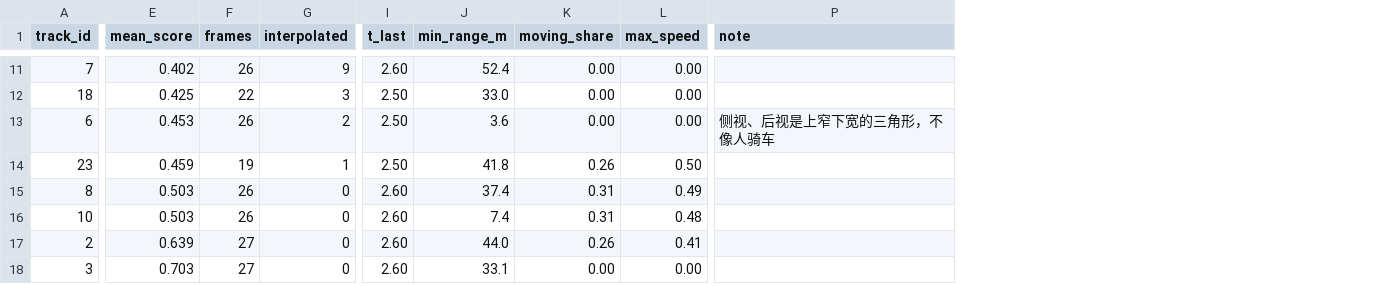
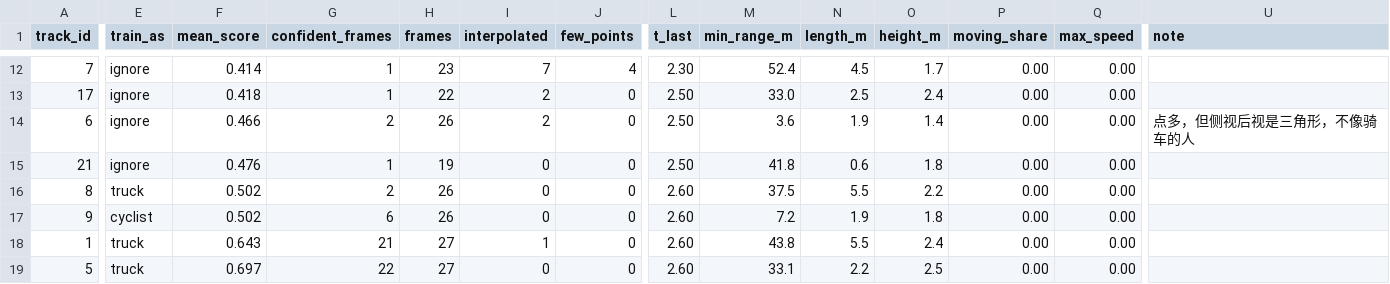
Before and after one commit to mjyong/CenterPoint, a CSV file: data/labels/rec_moving/labels_tracks.csv, drawn as a sheet; only a part is shown, gaps mark what is left out; addresses are those after the commit; the diff covers the shown part only; the diff names each change by its address in the sheet, - before the commit and + after, or states it on an @@ line.

```diff
--- a/data/labels/rec_moving/labels_tracks.csv
+++ b/data/labels/rec_moving/labels_tracks.csv
+column E (train_as), rows 12-19: ignore | ignore | ignore | ignore | truck | cyclist | truck | truck
+column G (confident_frames), rows 12-19: 1 | 1 | 2 | 1 | 2 | 6 | 21 | 22
+column J (few_points), rows 12-19: 4 | 0 | 0 | 0 | 0 | 0 | 0 | 0
+column N (length_m), rows 12-19: 4.5 | 2.5 | 1.9 | 0.6 | 5.5 | 1.9 | 5.5 | 2.2
+column O (height_m), rows 12-19: 1.7 | 2.4 | 1.4 | 1.8 | 2.2 | 1.8 | 2.4 | 2.5
-F12 (mean_score): 0.402
+F12 (mean_score): 0.414
-H12 (frames): 26
+H12 (frames): 23
-I12 (interpolated): 9
+I12 (interpolated): 7
-L12 (t_last): 2.60
+L12 (t_last): 2.30
-A13 (track_id): 18
+A13 (track_id): 17
-F13 (mean_score): 0.425
+F13 (mean_score): 0.418
-I13 (interpolated): 3
+I13 (interpolated): 2
-F14 (mean_score): 0.453
+F14 (mean_score): 0.466
-U14 (note): 侧视、后视是上窄下宽的三角形，不像人骑车
+U14 (note): 点多，但侧视后视是三角形，不像骑车的人
-A15 (track_id): 23
+A15 (track_id): 21
-F15 (mean_score): 0.459
+F15 (mean_score): 0.476
-I15 (interpolated): 1
+I15 (interpolated): 0
-P15 (moving_share): 0.26
+P15 (moving_share): 0.00
-Q15 (max_speed): 0.50
+Q15 (max_speed): 0.00
-F16:F17 (mean_score): 0.503
+F16:F17 (mean_score): 0.502
-M16 (min_range_m): 37.4
+M16 (min_range_m): 37.5
-P16:P17 (moving_share): 0.31
+P16:P17 (moving_share): 0.00
-Q16 (max_speed): 0.49
+Q16 (max_speed): 0.00
-A17 (track_id): 10
+A17 (track_id): 9
-M17 (min_range_m): 7.4
+M17 (min_range_m): 7.2
-Q17 (max_speed): 0.48
+Q17 (max_speed): 0.00
-A18 (track_id): 2
+A18 (track_id): 1
-F18 (mean_score): 0.639
+F18 (mean_score): 0.643
-I18 (interpolated): 0
+I18 (interpolated): 1
-M18 (min_range_m): 44.0
+M18 (min_range_m): 43.8
-P18 (moving_share): 0.26
+P18 (moving_share): 0.00
-Q18 (max_speed): 0.41
+Q18 (max_speed): 0.00
-A19 (track_id): 3
+A19 (track_id): 5
-F19 (mean_score): 0.703
+F19 (mean_score): 0.697
```
Also changed, not shown: 3 added rows, 2 removed rows and 20 edited cells elsewhere in this file, data/labels/rec_static/labels_tracks.csv, 27 other files.
